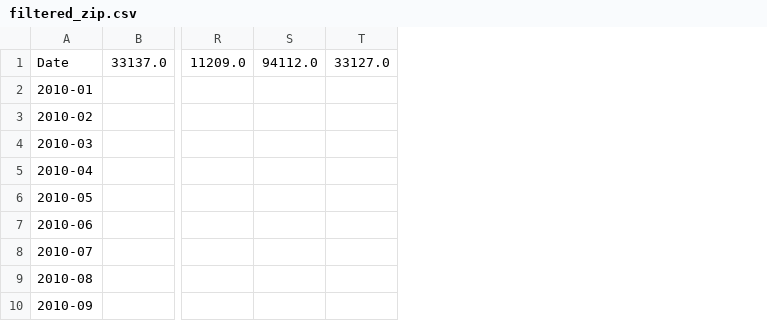
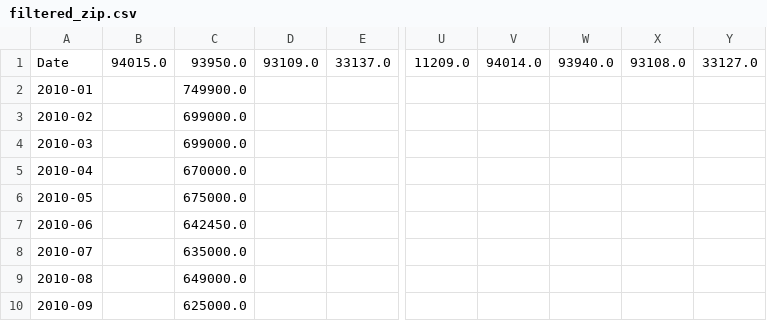
Before and after one commit to WilliamRoth82/BozandtheBozzers, a CSV file: inputs/filtered_zip.csv, drawn as a sheet; only a part is shown, gaps mark what is left out; removed rows and columns are numbered as before the commit, all else as after; the diff names each change by its address in the sheet, - before the commit and + after, or states it on an @@ line.

Commit message:
Updated List

```diff
--- a/inputs/filtered_zip.csv
+++ b/inputs/filtered_zip.csv
+column B, row 1: 94015.0
+column C, rows 1-10: 93950.0 | 749900.0 | 699000.0 | 699000.0 | 670000.0 | 675000.0 | 642450.0 | 635000.0 | 649000.0 | 625000.0
+column D, row 1: 93109.0
-column S, row 1: 94112.0
+column V, row 1: 94014.0
+column W, row 1: 93940.0
+column X, row 1: 93108.0
```
Also changed, not shown: 1 other file.
